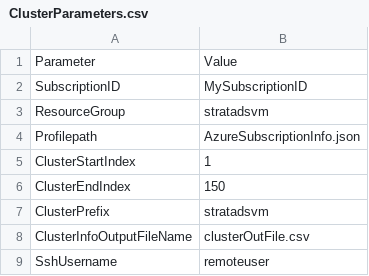
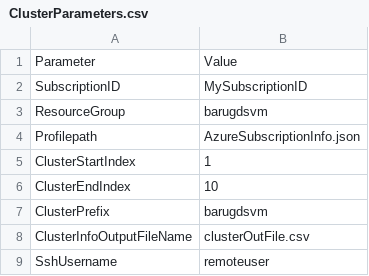
Before and after one commit to Azure/active-learning-workshop, a CSV file: automation_scripts/ClusterParameters.csv, drawn as a sheet.

Commit message:
Update ClusterParameters.csv

```diff
--- a/automation_scripts/ClusterParameters.csv
+++ b/automation_scripts/ClusterParameters.csv
@@ -2,7 +2,7 @@ Parameter,Value
 SubscriptionID,MySubscriptionID
-ResourceGroup,stratadsvm
+ResourceGroup,barugdsvm
 Profilepath,AzureSubscriptionInfo.json
 ClusterStartIndex,1
-ClusterEndIndex,150
-ClusterPrefix,stratadsvm
+ClusterEndIndex,10
+ClusterPrefix,barugdsvm
 ClusterInfoOutputFileName,clusterOutFile.csv
```
